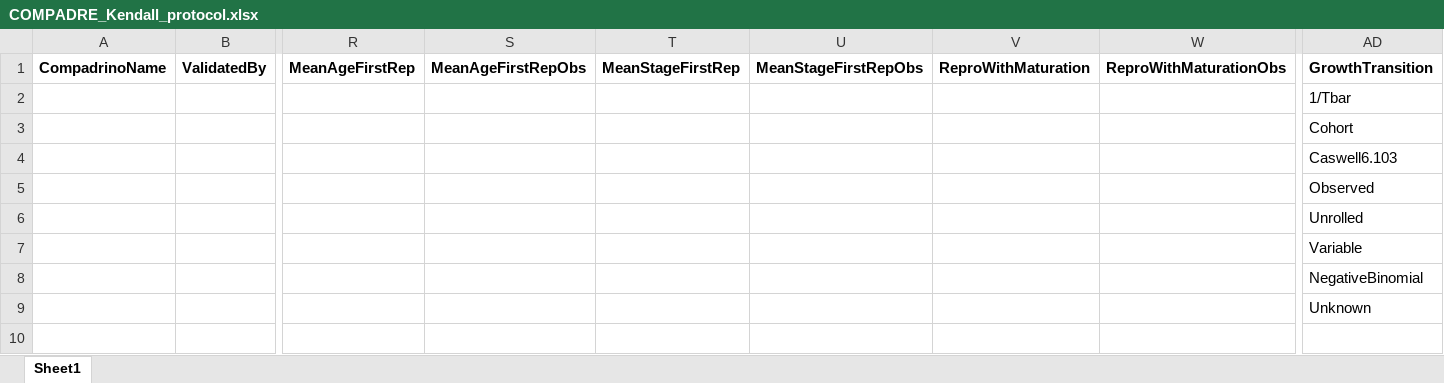
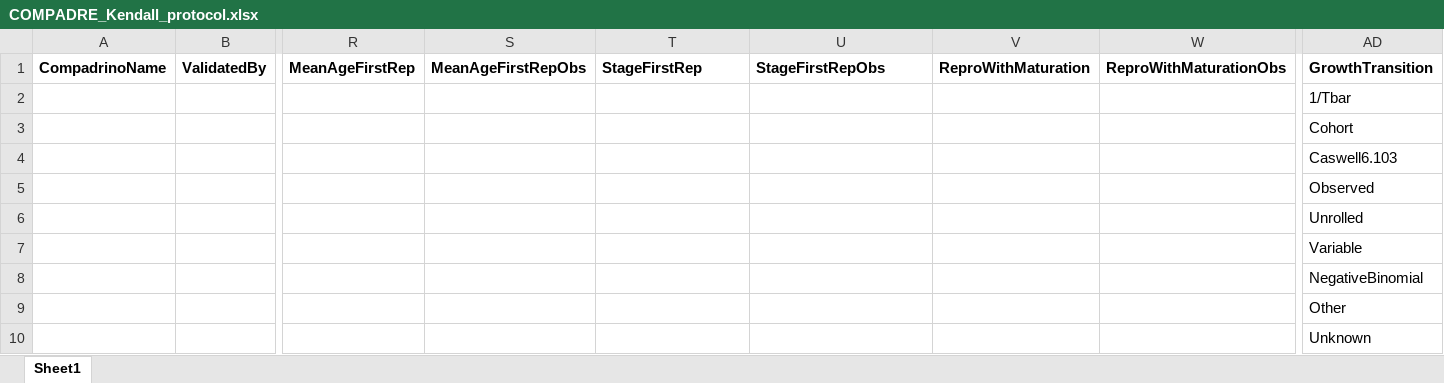
Before and after one commit to BruceKendall/MPM-errors, an Excel workbook: reports/COMPADRE_Kendall_protocol.xlsx, sheet Sheet1, drawn as a sheet; only a part is shown, gaps mark what is left out; values as stored, in another font and other column widths than the file's, no borders; rows hold the shown columns only; the diff names each change by its address in the sheet, - before the commit and + after, or states it on an @@ line.

Commit message:
Add "Other" to GrowthTransition options

```diff
--- a/reports/COMPADRE_Kendall_protocol.xlsx (sheet Sheet1)
+++ b/reports/COMPADRE_Kendall_protocol.xlsx (sheet Sheet1)
-T1: MeanStageFirstRep
+T1: StageFirstRep
-U1: MeanStageFirstRepObs
+U1: StageFirstRepObs
+row 9:  |  |  |  |  |  |  |  | Other
```
